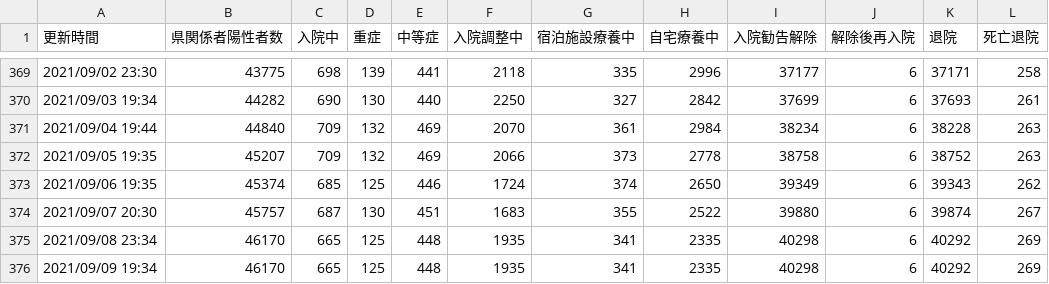
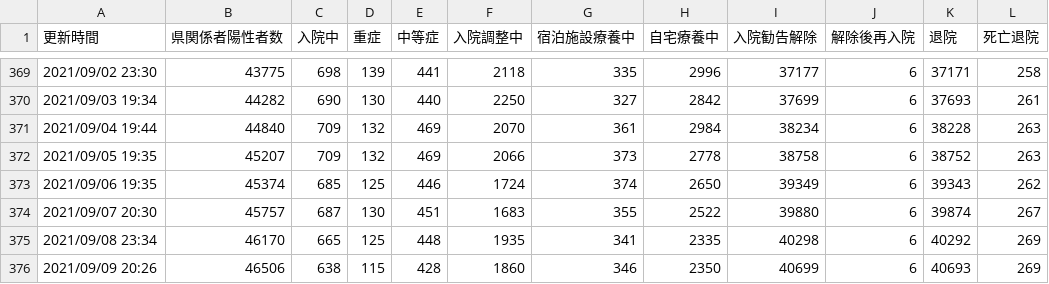
Before and after one commit to Code-for-OKINAWA/covid19-pdf-parser, a CSV file: data/auto_summary.csv, drawn as a sheet; only a part is shown, gaps mark what is left out.

Commit message:
[BOT] Update auto_output.csv

```diff
--- a/data/auto_summary.csv
+++ b/data/auto_summary.csv
@@ -375,2 +375,2 @@
 2021/09/08 23:34,46170,665,125,448,1935,341,2335,40298,6,40292,269
-2021/09/09 19:34,46170,665,125,448,1935,341,2335,40298,6,40292,269
+2021/09/09 20:26,46506,638,115,428,1860,346,2350,40699,6,40693,269
```
